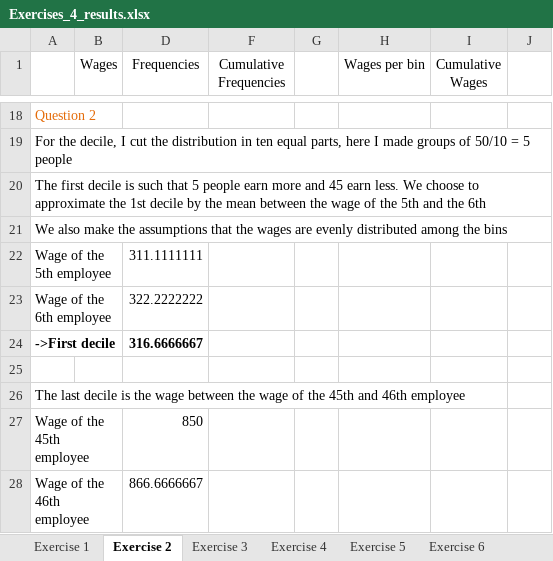
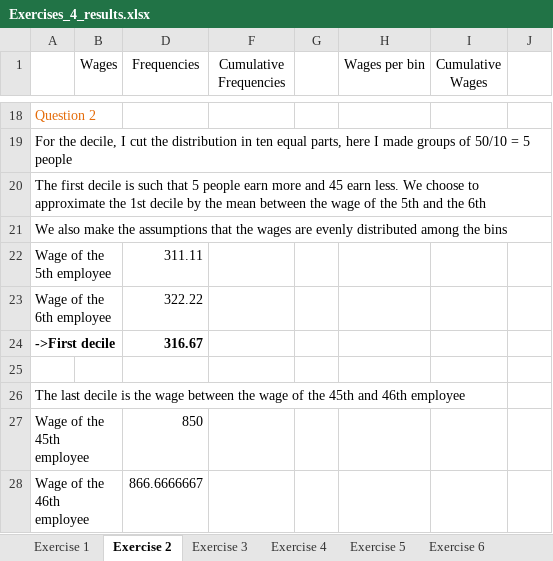
Before and after one commit to louisdecharson/louisdecharson.github.io, an Excel workbook: files/QT/Exercises_4_results.xlsx, sheet Exercise 2, drawn as a sheet; only a part is shown, gaps mark what is left out; values as stored, in another font and other column widths than the file's, no borders; charts and pictures not drawn; the diff names each change by its address in the sheet, - before the commit and + after, or states it on an @@ line.

```diff
--- a/files/QT/Exercises_4_results.xlsx (sheet Exercise 2)
+++ b/files/QT/Exercises_4_results.xlsx (sheet Exercise 2)
-D22 (Frequencies): 311.1111111
+D22 (Frequencies): 311.11
-D23 (Frequencies): 322.2222222
+D23 (Frequencies): 322.22
-D24 (Frequencies): 316.6666667
+D24 (Frequencies): 316.67
```
Also changed, not shown: 2 other files.
